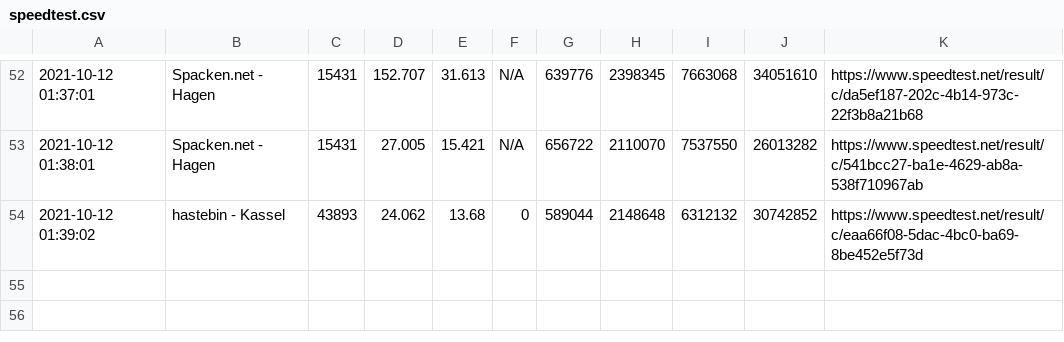
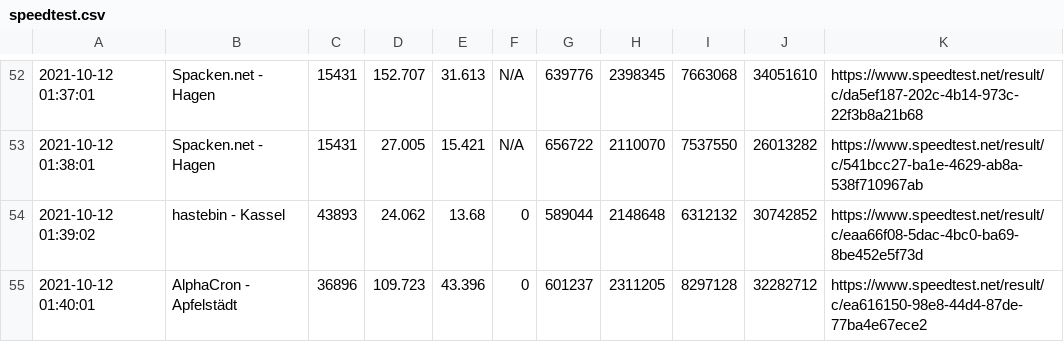
Before and after one commit to johannesbrandenburger/speedtestWG, a CSV file: speedtest.csv, drawn as a sheet; only a part is shown, gaps mark what is left out; the diff names each change by its address in the sheet, - before the commit and + after, or states it on an @@ line.

Commit message:
update data

```diff
--- a/speedtest.csv
+++ b/speedtest.csv
+row 55: 2021-10-12 01:40:01 | AlphaCron - Apfelstädt | 36896 | 109.723 | 43.396 | 0 | 601237 | 2311205 | 8297128 | 32282712 | https://www.speedtest.net/result/c/ea616150-98e8-44d4-87de-77ba4e67ece2
```
